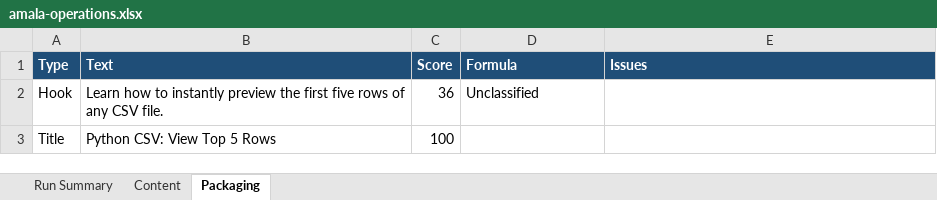
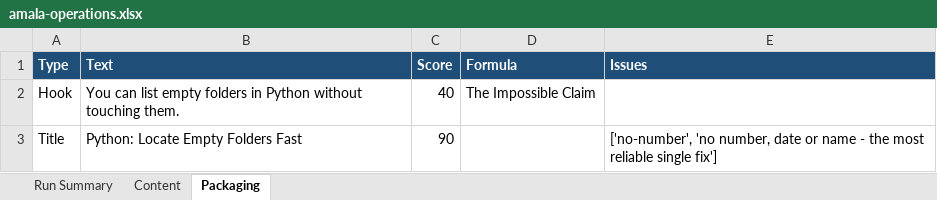
Before and after one commit to amalraj020-a11y/automated-YT-operations, an Excel workbook: reports/latest/amala-operations.xlsx, sheet Packaging, drawn as a sheet; values as stored, in another font and other column widths than the file's, no borders; the diff names each change by its address in the sheet, - before the commit and + after, or states it on an @@ line.

```diff
--- a/reports/latest/amala-operations.xlsx (sheet Packaging)
+++ b/reports/latest/amala-operations.xlsx (sheet Packaging)
-B2 (Text): Learn how to instantly preview the first five rows of any CSV file.
+B2 (Text): You can list empty folders in Python without touching them.
-C2 (Score): 36
+C2 (Score): 40
-D2 (Formula): Unclassified
+D2 (Formula): The Impossible Claim
-B3 (Text): Python CSV: View Top 5 Rows
+B3 (Text): Python: Locate Empty Folders Fast
-C3 (Score): 100
+C3 (Score): 90
-E3 (Issues): (empty)
+E3 (Issues): ['no-number', 'no number, date or name - the most reliable single fix']
```
Also changed, not shown: sheet Run Summary, sheet Content.
